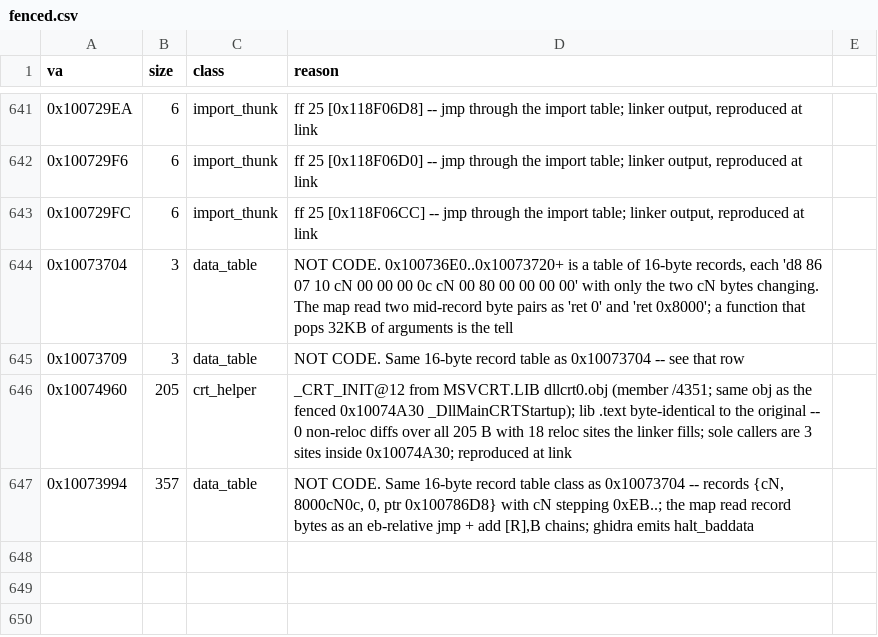
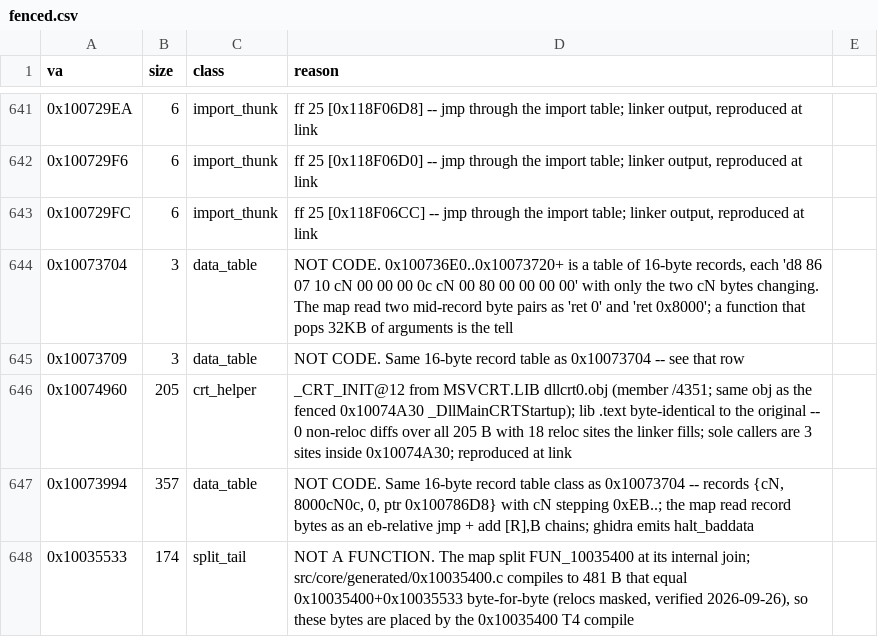
Before and after one commit to Link4Electronics/brally, a CSV file: config/fenced.csv, drawn as a sheet; only a part is shown, gaps mark what is left out; the diff names each change by its address in the sheet, - before the commit and + after, or states it on an @@ line.

Commit message:
Fence 0x10035533 as split_tail: it is FUN_10035400's internal join, not a function; the 0x10035400 compile reproduces both map rows byte-for-byte (481 B, relocs masked)

```diff
--- a/config/fenced.csv
+++ b/config/fenced.csv
+row 648: 0x10035533 | 174 | split_tail | NOT A FUNCTION. The map split FUN_10035400 at its internal join; src/core/generated/0x10035400.c compiles to 481 B that equal 0x10035400+0x10035533 byte-for-byte (relocs masked, verified 2026-09-26), so these bytes are placed by the 0x10035400 T4 compile
```
